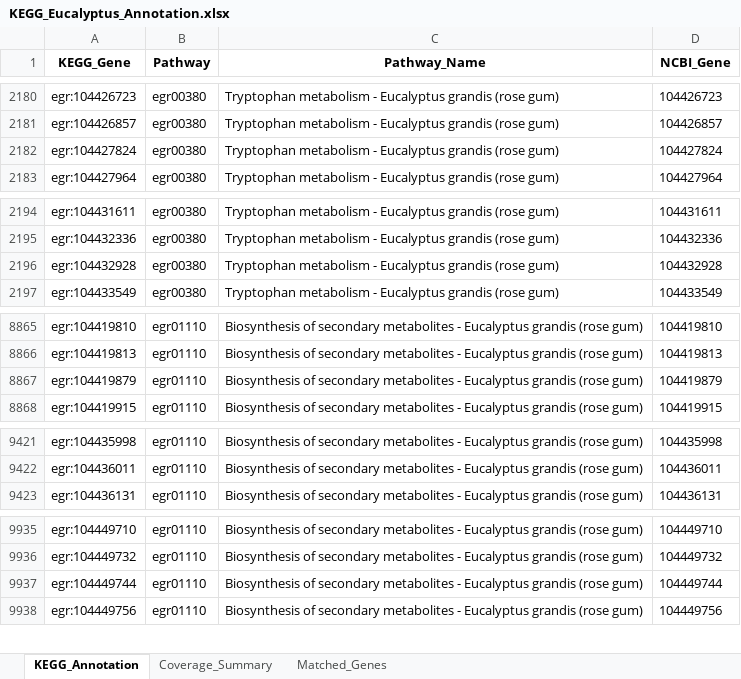
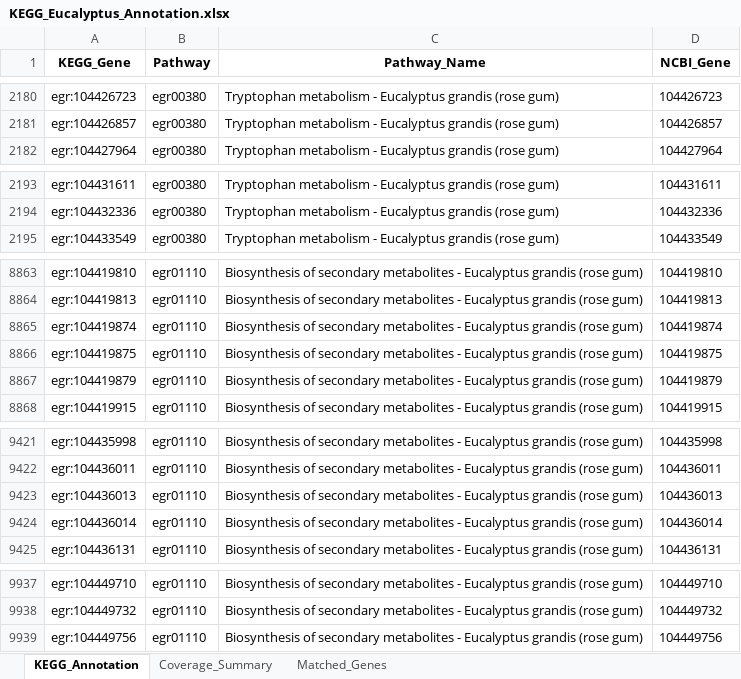
Before and after one commit to farshid61/Eucalyptus-GO-KEGG-Analysis, an Excel workbook: KEGG_Eucalyptus_Annotation.xlsx, sheet KEGG_Annotation, drawn as a sheet; only a part is shown, gaps mark what is left out; values as stored, in another font and other column widths than the file's, no borders; removed rows and columns are numbered as before the commit, all else as after; the diff covers the shown part only; the diff names each change by its address in the sheet, - before the commit and + after, or states it on an @@ line.

```diff
--- a/KEGG_Eucalyptus_Annotation.xlsx (sheet KEGG_Annotation)
+++ b/KEGG_Eucalyptus_Annotation.xlsx (sheet KEGG_Annotation)
-row 2182: egr:104427824 | egr00380 | Tryptophan metabolism - Eucalyptus grandis (rose gum) | 104427824
-row 2196: egr:104432928 | egr00380 | Tryptophan metabolism - Eucalyptus grandis (rose gum) | 104432928
+row 8865: egr:104419874 | egr01110 | Biosynthesis of secondary metabolites - Eucalyptus grandis (rose gum) | 104419874
+row 8866: egr:104419875 | egr01110 | Biosynthesis of secondary metabolites - Eucalyptus grandis (rose gum) | 104419875
+row 9423: egr:104436013 | egr01110 | Biosynthesis of secondary metabolites - Eucalyptus grandis (rose gum) | 104436013
+row 9424: egr:104436014 | egr01110 | Biosynthesis of secondary metabolites - Eucalyptus grandis (rose gum) | 104436014
-row 9937: egr:104449744 | egr01110 | Biosynthesis of secondary metabolites - Eucalyptus grandis (rose gum) | 104449744
```
Also changed, not shown: 1 added row elsewhere in this sheet, DEG_Groups.xlsx, Group_KEGG_Enrichment.xlsx, 19 other files.
